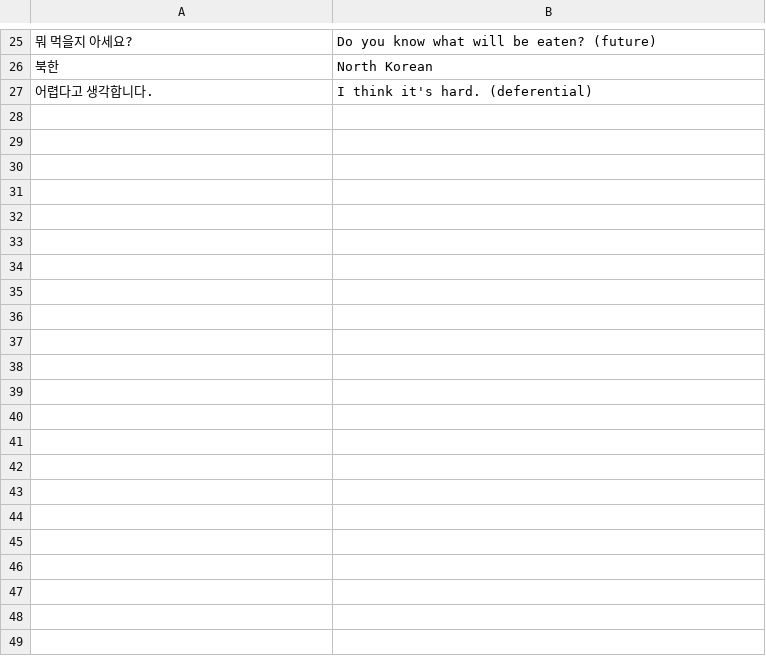
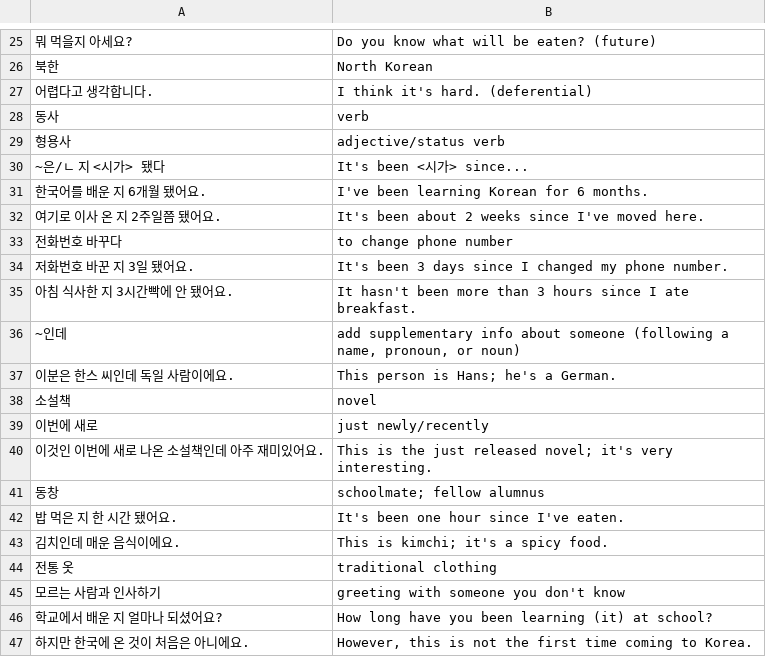
Before and after one commit to nilanshutwinkle/random-notes, a CSV file: flashcards/Language flashcards/Korean/KCC/kcc-intermediate-3.csv, drawn as a sheet; only a part is shown, gaps mark what is left out; the diff covers the shown part only; the diff names each change by its address in the sheet, - before the commit and + after, or states it on an @@ line.

Commit message:
이번 주 수업 어휘...

```diff
--- a/flashcards/Language flashcards/Korean/KCC/kcc-intermediate-3.csv
+++ b/flashcards/Language flashcards/Korean/KCC/kcc-intermediate-3.csv
+row 28: 동사 | verb
+row 29: 형용사 | adjective/status verb
+row 30: ~은/ㄴ 지 <시가> 됐다 | It's been <시가> since...
+row 31: 한국어를 배운 지 6개월 됐어요. | I've been learning Korean for 6 months.
+row 32: 여기로 이사 온 지 2주일쯤 됐어요. | It's been about 2 weeks since I've moved here.
+row 33: 전화번호 바꾸다 | to change phone number
+row 34: 저화번호 바꾼 지 3일 됐어요. | It's been 3 days since I changed my phone number.
+row 35: 아침 식사한 지 3시간빡에 안 됐어요. | It hasn't been more than 3 hours since I ate breakfast.
+row 36: ~인데 | add supplementary info about someone (following a name, pronoun, or noun)
+row 37: 이분은 한스 씨인데 독일 사람이에요. | This person is Hans; he's a German.
+row 38: 소설책 | novel
+row 39: 이번에 새로 | just newly/recently
+row 40: 이것인 이번에 새로 나온 소설책인데 아주 재미있어요. | This is the just released novel; it's very interesting.
+row 41: 동창 | schoolmate; fellow alumnus
+row 42: 밥 먹은 지 한 시간 됐어요. | It's been one hour since I've eaten.
+row 43: 김치인데 매운 음식이에요. | This is kimchi; it's a spicy food.
+row 44: 전통 옷 | traditional clothing
+row 45: 모르는 사람과 인사하기 | greeting with someone you don't know
+row 46: 학교에서 배운 지 얼마나 되셨어요? | How long have you been learning (it) at school?
+row 47: 하지만 한국에 온 것이 처음은 아니에요. | However, this is not the first time coming to Korea.
```
Also changed, not shown: 10 added rows elsewhere in this file.
